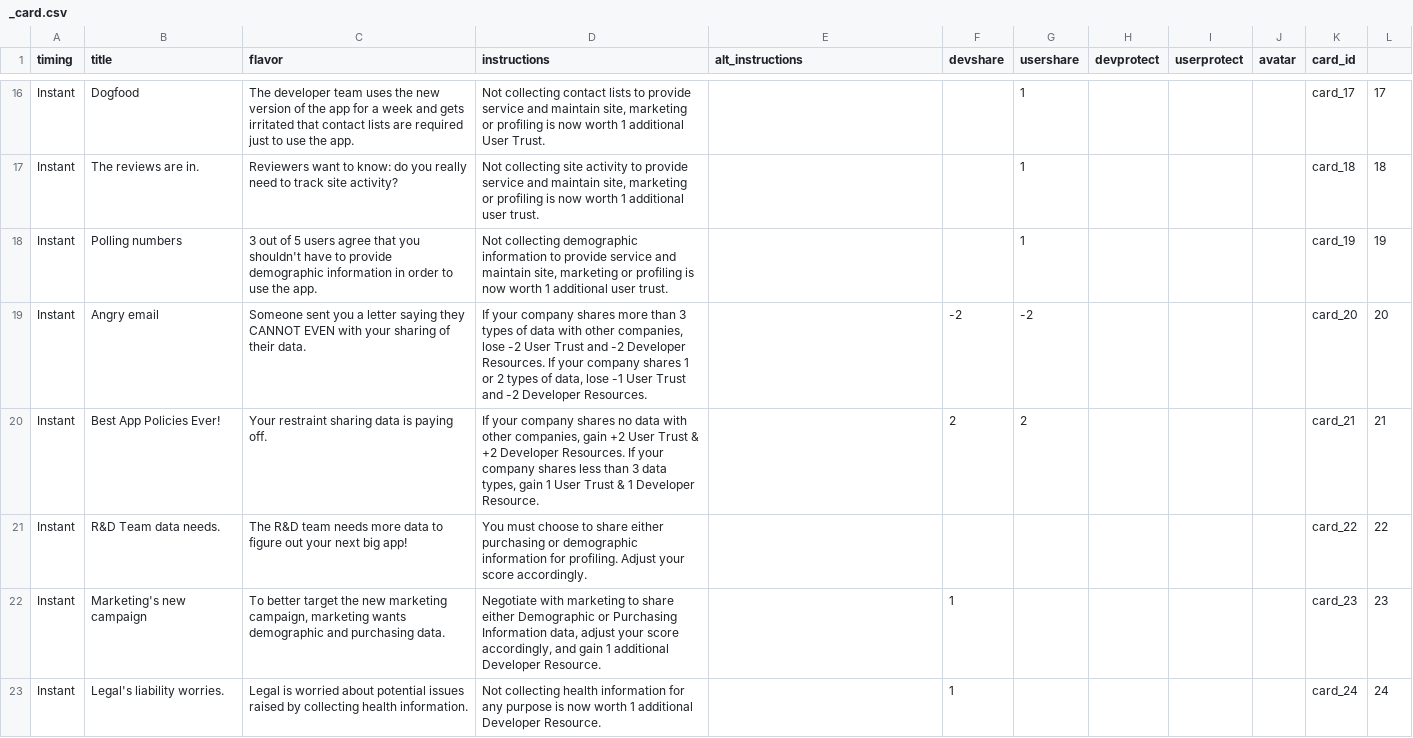
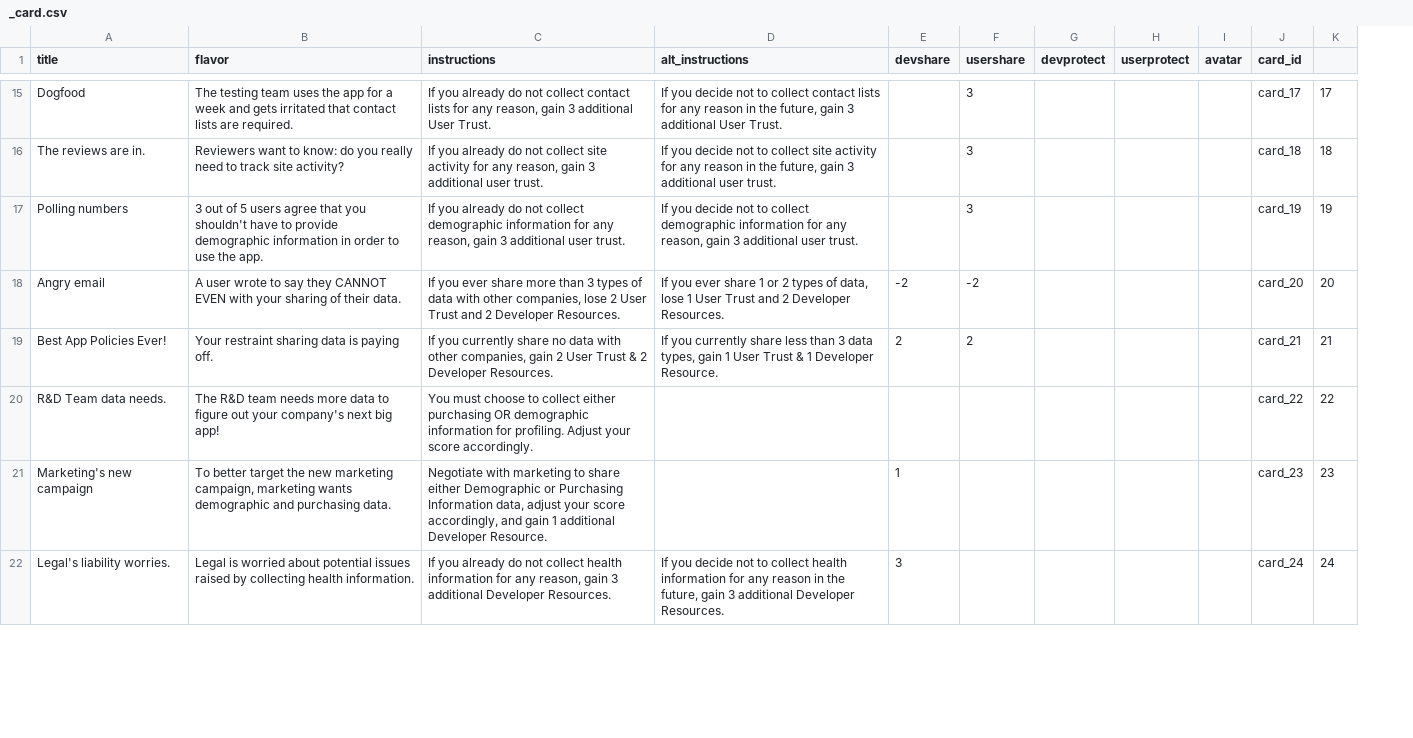
Before and after one commit to evidlab/PbDBoardGame, a CSV file: eventcards/_card.csv, drawn as a sheet; only a part is shown, gaps mark what is left out; removed rows and columns are numbered as before the commit, all else as after; the diff covers the shown part only; the diff names each change by its address in the sheet, - before the commit and + after, or states it on an @@ line.

```diff
--- a/eventcards/_card.csv
+++ b/eventcards/_card.csv
-column A (timing), rows 16-23: all Instant
-B15 (flavor): The developer team uses the new version of the app for a week and gets irritated that contact lists are required just to use the app.
+B15 (flavor): The testing team uses the app for a week and gets irritated that contact lists are required.
-C15 (instructions): Not collecting contact lists to provide service and maintain site, marketing or profiling is now worth 1 additional User…
+C15 (instructions): If you already do not collect contact lists for any reason, gain 3 additional User…
-D15 (alt_instructions): (empty)
+D15 (alt_instructions): If you decide not to collect contact lists for any reason in the future, gain 3 additional User Trust.
-F15:F17 (usershare): 1
+F15:F17 (usershare): 3
-C16 (instructions): Not collecting site activity to provide service and maintain site, marketing or profiling is now worth 1 additional user…
+C16 (instructions): If you already do not collect site activity for any reason, gain 3 additional user…
-D16 (alt_instructions): (empty)
+D16 (alt_instructions): If you decide not to collect site activity for any reason in the future, gain 3 additional user trust.
-C17 (instructions): Not collecting demographic information to provide service and maintain site, marketing or profiling is now worth 1 additional user…
+C17 (instructions): If you already do not collect demographic information for any reason, gain 3 additional user…
-D17 (alt_instructions): (empty)
+D17 (alt_instructions): If you decide not to collect demographic information for any reason, gain 3 additional user trust.
-B18 (flavor): Someone sent you a letter saying they CANNOT…
+B18 (flavor): A user wrote to say they CANNOT…
-C18 (instructions): If your company shares more than 3 types of data with other companies, lose -2 User Trust and -2 Developer Resources. If your company shares 1 or 2 types of data, lose -1 User Trust and -2 Developer Resources.
+C18 (instructions): If you ever share more than 3 types of data with other companies, lose 2 User Trust and 2 Developer Resources.
-D18 (alt_instructions): (empty)
+D18 (alt_instructions): If you ever share 1 or 2 types of data, lose 1 User Trust and 2 Developer Resources.
-C19 (instructions): If your company shares no data with other companies, gain +2 User Trust & +2 Developer Resources. If your company shares less than 3 data types, gain 1 User Trust & 1 Developer Resource.
+C19 (instructions): If you currently share no data with other companies, gain 2 User Trust & 2 Developer Resources.
-D19 (alt_instructions): (empty)
+D19 (alt_instructions): If you currently share less than 3 data types, gain 1 User Trust & 1 Developer Resource.
-B20 (flavor): …out your next big…
+B20 (flavor): …out your company's next big…
-C20 (instructions): …choose to share either purchasing or demographic information…
+C20 (instructions): …choose to collect either purchasing OR demographic information…
-C22 (instructions): Not collecting health information for any purpose is now worth 1 additional Developer Resource.
+C22 (instructions): If you already do not collect health information for any reason, gain 3 additional Developer Resources.
-D22 (alt_instructions): (empty)
+D22 (alt_instructions): If you decide not to collect health information for any reason in the future, gain 3 additional Developer Resources.
-E22 (devshare): 1
+E22 (devshare): 3
```
Also changed, not shown: 1 removed row and 44 edited cells elsewhere in this file, 3 other files.
